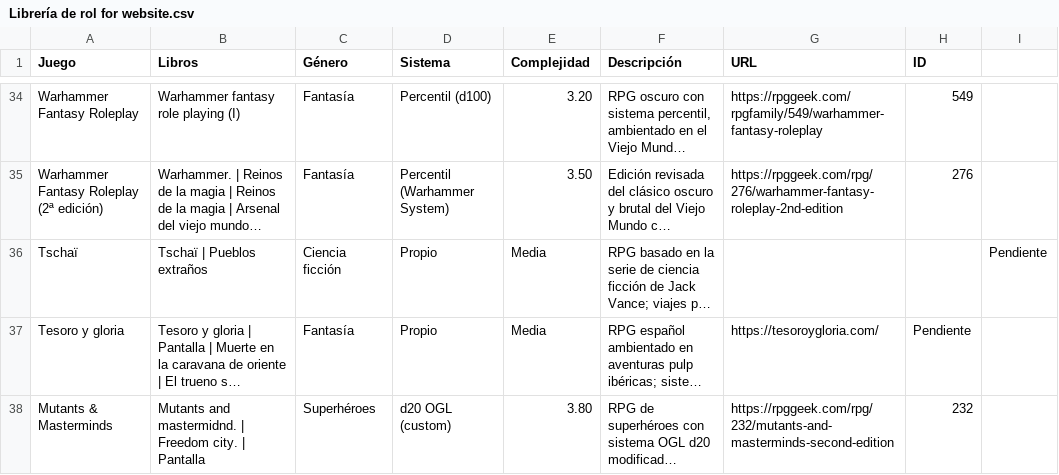
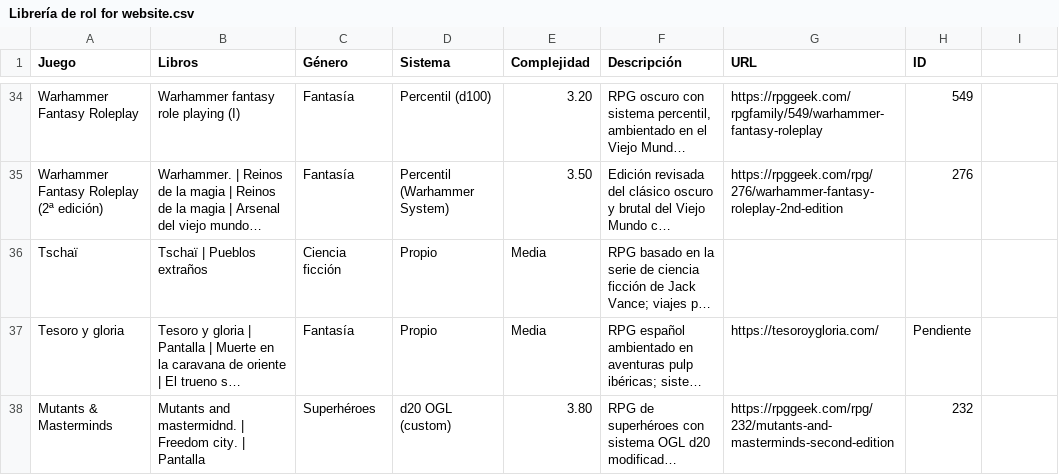
Before and after one commit to SerjTargarien/JLRPGDatabase, a CSV file: Librería de rol for website.csv, drawn as a sheet; only a part is shown, gaps mark what is left out; long unchanged cells end in …; the diff names each change by its address in the sheet, - before the commit and + after, or states it on an @@ line.

Commit message:
Update Librería de rol for website.csv

```diff
--- a/Librería de rol for website.csv
+++ b/Librería de rol for website.csv
-I36: Pendiente
+I36: (empty)
```
